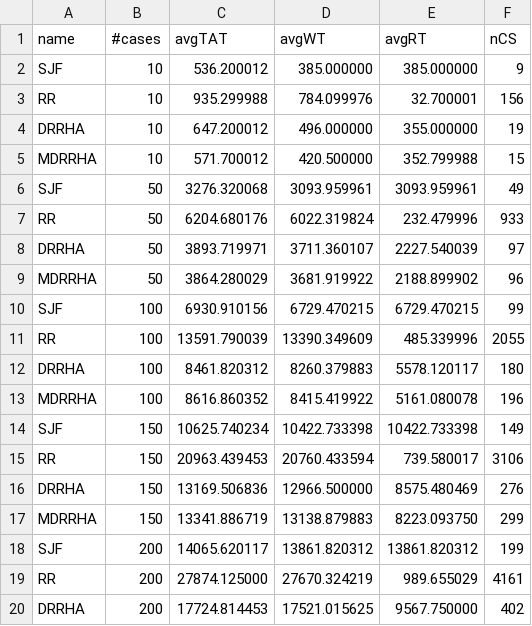
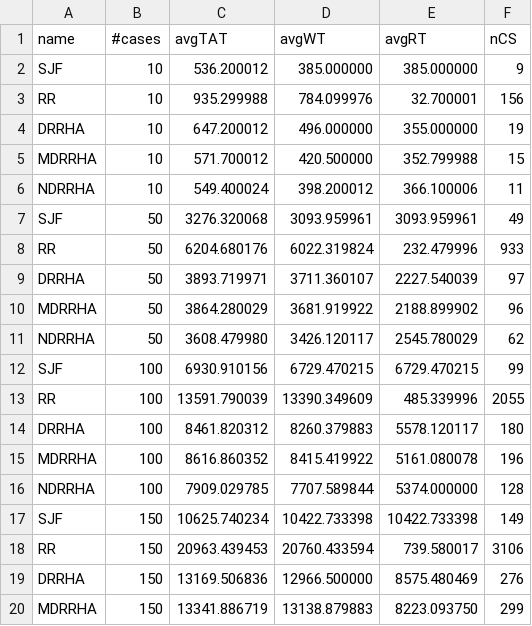
Before and after one commit to Bhaikko/mdrrha, a CSV file: data/sample_output.csv, drawn as a sheet; only a part is shown; the shorter side is filled out with more unchanged rows; the diff covers the shown part only; the diff names each change by its address in the sheet, - before the commit and + after, or states it on an @@ line.

Commit message:
NDRRHA Fixes

```diff
--- a/data/sample_output.csv
+++ b/data/sample_output.csv
+row 6: NDRRHA | 10 | 549.400024 | 398.200012 | 366.100006 | 11
+row 11: NDRRHA | 50 | 3608.479980 | 3426.120117 | 2545.780029 | 62
+row 16: NDRRHA | 100 | 7909.029785 | 7707.589844 | 5374.000000 | 128
```
Also changed, not shown: 8 added rows elsewhere in this file, 8 other files.
